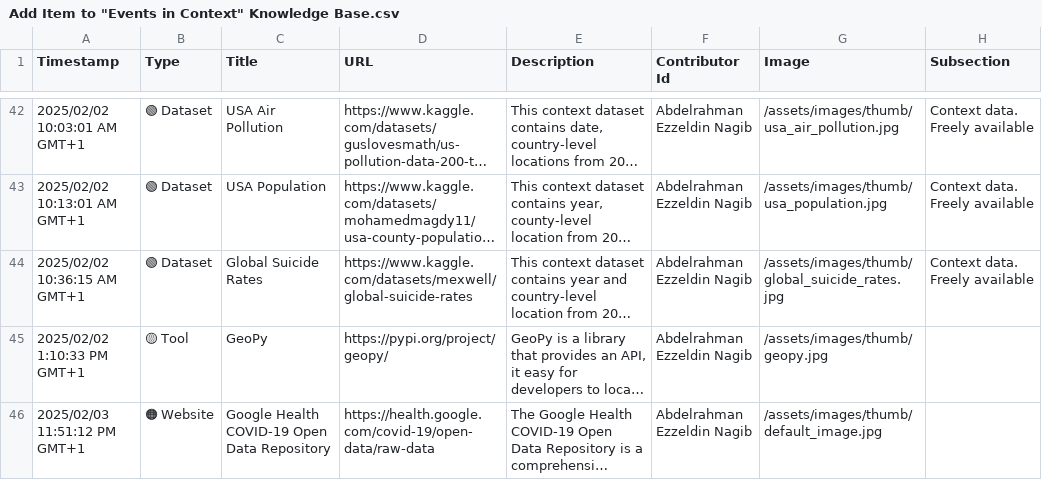
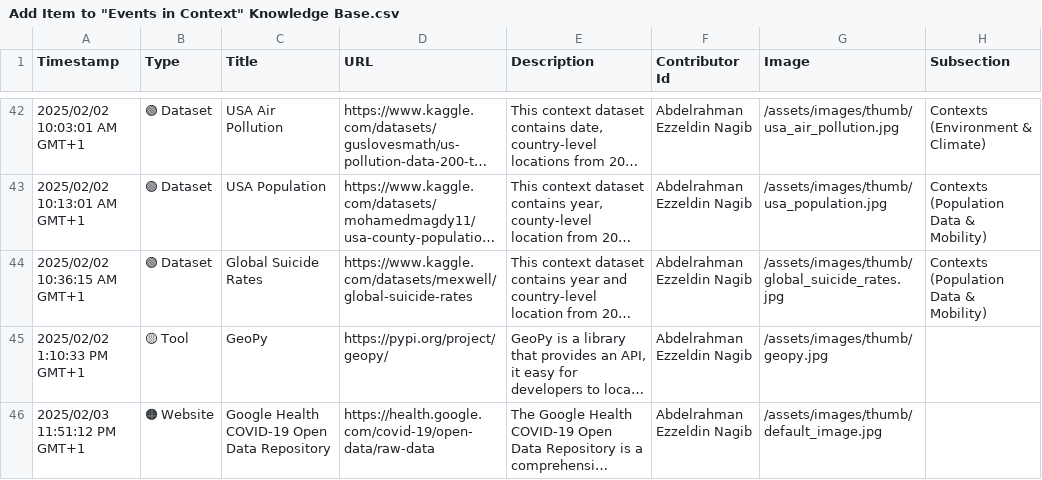
Before and after one commit to events2025/events2025.github.io, a CSV file: data/Add Item to "Events in Context" Knowledge Base.csv, drawn as a sheet; only a part is shown, gaps mark what is left out; long unchanged cells end in …; the diff covers the shown part only; the diff names each change by its address in the sheet, - before the commit and + after, or states it on an @@ line.

Commit message:
Update Add Item to "Events in Context" Knowledge Base.csv

```diff
--- a/data/Add Item to "Events in Context" Knowledge Base.csv
+++ b/data/Add Item to "Events in Context" Knowledge Base.csv
-H42 (Subsection): Context data. Freely available
+H42 (Subsection): Contexts (Environment & Climate)
-H43:H44 (Subsection): Context data. Freely available
+H43:H44 (Subsection): Contexts (Population Data & Mobility)
```
Also changed, not shown: 29 edited cells elsewhere in this file.
